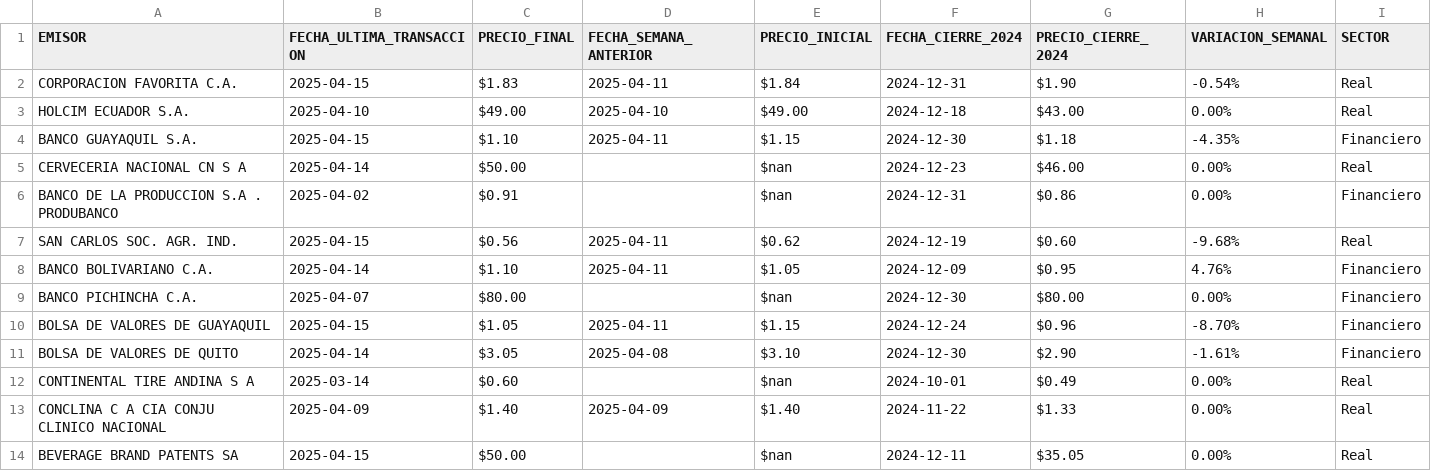
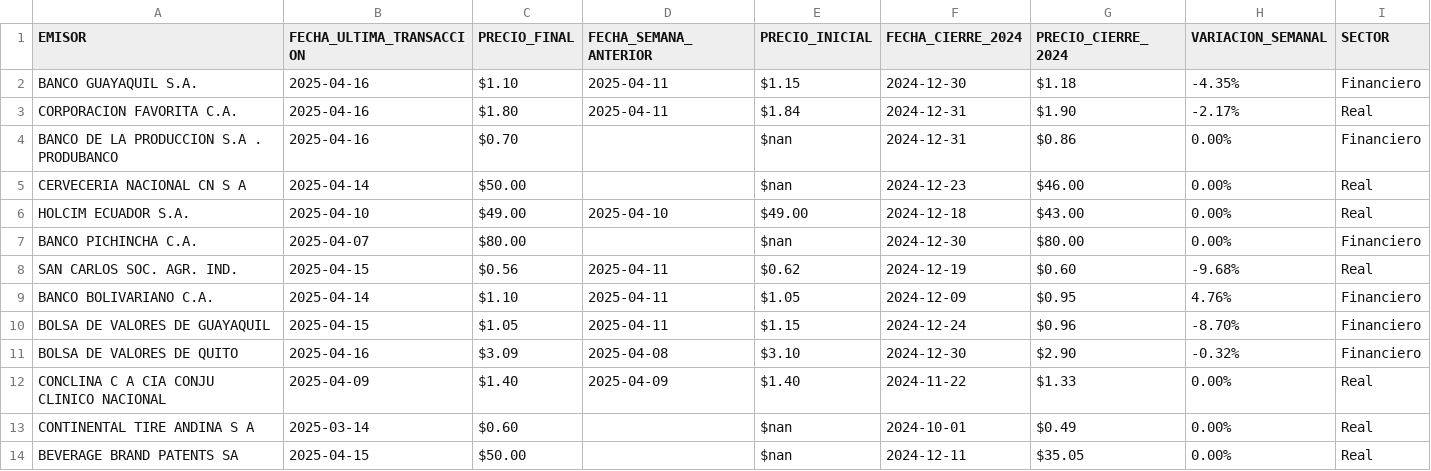
Before and after one commit to TRomMV/Reporte-Metrovalores, a CSV file: data/datos_actualizados.csv, drawn as a sheet.

```diff
--- a/data/datos_actualizados.csv
+++ b/data/datos_actualizados.csv
@@ -1,14 +1,14 @@
 EMISOR,FECHA_ULTIMA_TRANSACCION,PRECIO_FINAL,FECHA_SEMANA_ANTERIOR,PRECIO_INICIAL,FECHA_CIERRE_2024,PRECIO_CIERRE_2024,VARIACION_SEMANAL,SECTOR
-CORPORACION FAVORITA C.A.,2025-04-15,$1.83,2025-04-11,$1.84,2024-12-31,$1.90,-0.54%,Real
+BANCO GUAYAQUIL S.A.,2025-04-16,$1.10,2025-04-11,$1.15,2024-12-30,$1.18,-4.35%,Financiero
+CORPORACION FAVORITA C.A.,2025-04-16,$1.80,2025-04-11,$1.84,2024-12-31,$1.90,-2.17%,Real
+BANCO DE LA PRODUCCION S.A . PRODUBANCO,2025-04-16,$0.70,,$nan,2024-12-31,$0.86,0.00%,Financiero
+CERVECERIA NACIONAL CN S A,2025-04-14,$50.00,,$nan,2024-12-23,$46.00,0.00%,Real
 HOLCIM ECUADOR S.A.,2025-04-10,$49.00,2025-04-10,$49.00,2024-12-18,$43.00,0.00%,Real
-BANCO GUAYAQUIL S.A.,2025-04-15,$1.10,2025-04-11,$1.15,2024-12-30,$1.18,-4.35%,Financiero
-CERVECERIA NACIONAL CN S A,2025-04-14,$50.00,,$nan,2024-12-23,$46.00,0.00%,Real
-BANCO DE LA PRODUCCION S.A . PRODUBANCO,2025-04-02,$0.91,,$nan,2024-12-31,$0.86,0.00%,Financiero
+BANCO PICHINCHA C.A.,2025-04-07,$80.00,,$nan,2024-12-30,$80.00,0.00%,Financiero
 SAN CARLOS SOC. AGR. IND.,2025-04-15,$0.56,2025-04-11,$0.62,2024-12-19,$0.60,-9.68%,Real
 BANCO BOLIVARIANO C.A.,2025-04-14,$1.10,2025-04-11,$1.05,2024-12-09,$0.95,4.76%,Financiero
-BANCO PICHINCHA C.A.,2025-04-07,$80.00,,$nan,2024-12-30,$80.00,0.00%,Financiero
 BOLSA DE VALORES DE GUAYAQUIL,2025-04-15,$1.05,2025-04-11,$1.15,2024-12-24,$0.96,-8.70%,Financiero
-BOLSA DE VALORES DE QUITO,2025-04-14,$3.05,2025-04-08,$3.10,2024-12-30,$2.90,-1.61%,Financiero
+BOLSA DE VALORES DE QUITO,2025-04-16,$3.09,2025-04-08,$3.10,2024-12-30,$2.90,-0.32%,Financiero
+CONCLINA C A  CIA CONJU CLINICO NACIONAL,2025-04-09,$1.40,2025-04-09,$1.40,2024-11-22,$1.33,0.00%,Real
 CONTINENTAL TIRE ANDINA S A,2025-03-14,$0.60,,$nan,2024-10-01,$0.49,0.00%,Real
-CONCLINA C A  CIA CONJU CLINICO NACIONAL,2025-04-09,$1.40,2025-04-09,$1.40,2024-11-22,$1.33,0.00%,Real
 BEVERAGE BRAND PATENTS SA,2025-04-15,$50.00,,$nan,2024-12-11,$35.05,0.00%,Real
```
Also changed, not shown: data/acciones_2025.csv, 10 other files.
